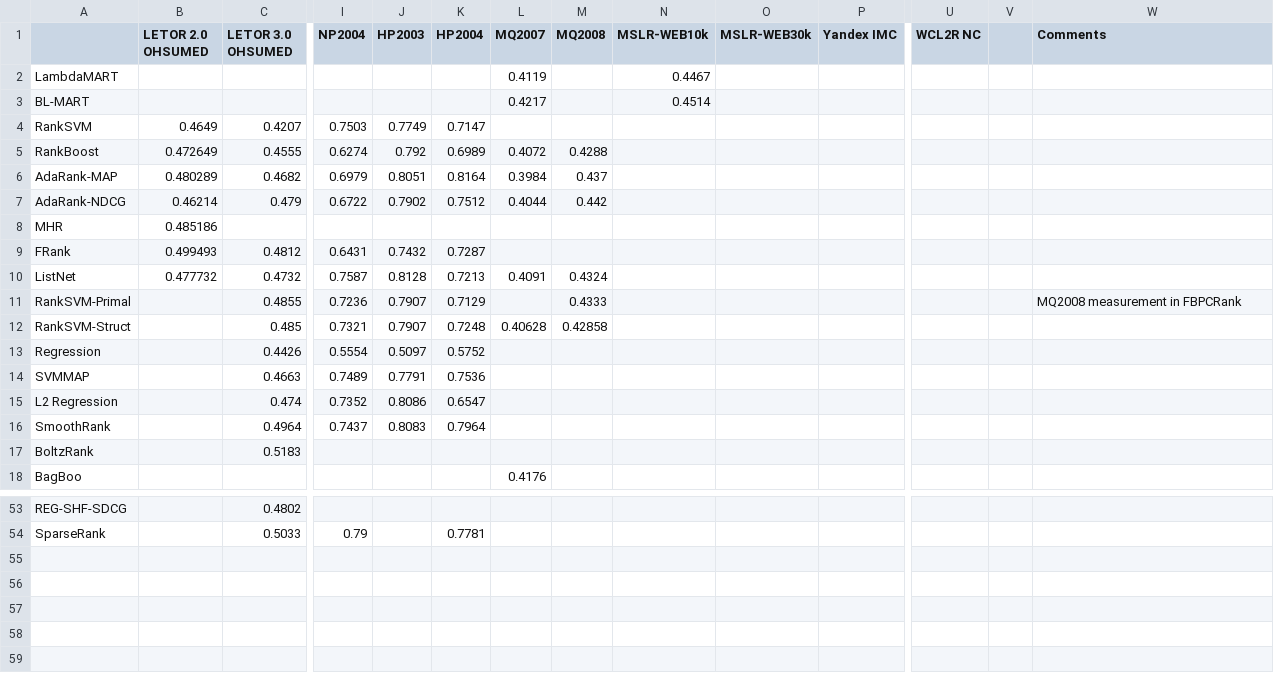
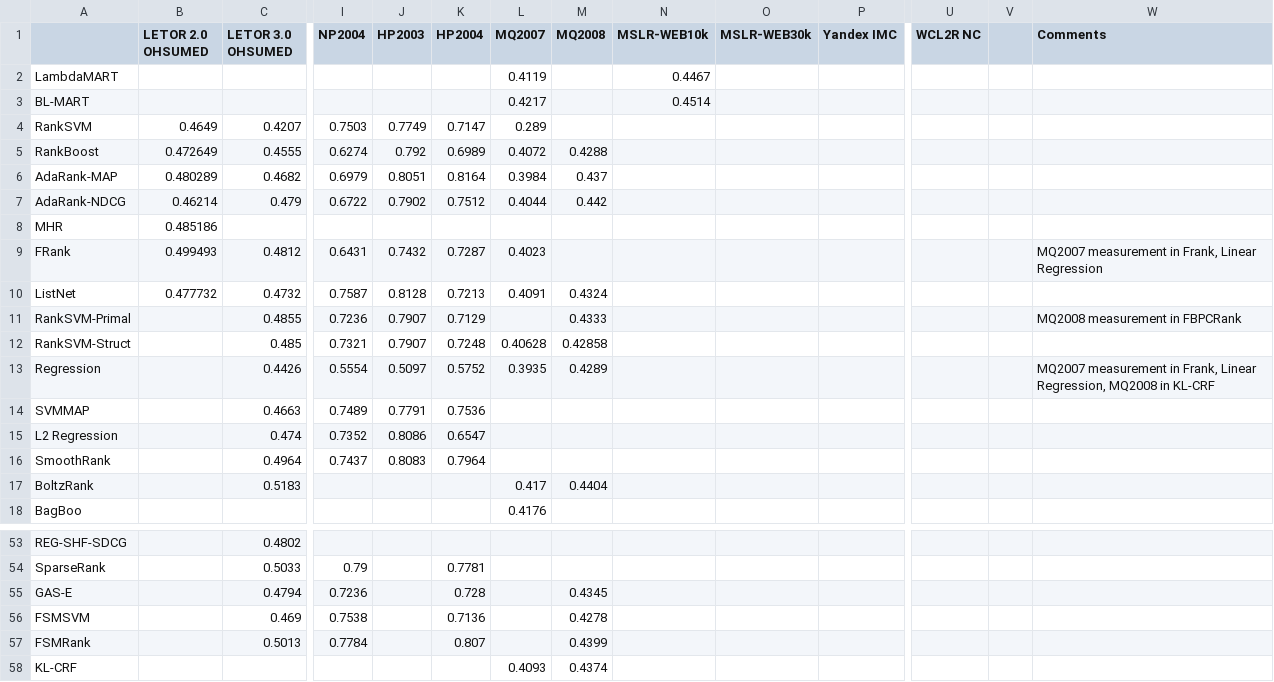
Before and after one commit to TaXxER/Afstuderen, a CSV file: method_selection/ndcg3_results.csv, drawn as a sheet; only a part is shown, gaps mark what is left out; rows hold the shown columns only; the diff names each change by its address in the sheet, - before the commit and + after, or states it on an @@ line.

Commit message:
NDCG3 datafile klaar

```diff
--- a/method_selection/ndcg3_results.csv
+++ b/method_selection/ndcg3_results.csv
-L4 (MQ2007): (empty)
+L4 (MQ2007): 0.289
-L9 (MQ2007): (empty)
+L9 (MQ2007): 0.4023
-W9 (Comments): (empty)
+W9 (Comments): MQ2007 measurement in Frank, Linear Regression
-L13 (MQ2007): (empty)
+L13 (MQ2007): 0.3935
-M13 (MQ2008): (empty)
+M13 (MQ2008): 0.4289
-W13 (Comments): (empty)
+W13 (Comments): MQ2007 measurement in Frank, Linear Regression, MQ2008 in KL-CRF
-L17 (MQ2007): (empty)
+L17 (MQ2007): 0.417
-M17 (MQ2008): (empty)
+M17 (MQ2008): 0.4404
+row 55: GAS-E |  | 0.4794 | 0.7236 |  | 0.728 |  | 0.4345
+row 56: FSMSVM |  | 0.469 | 0.7538 |  | 0.7136 |  | 0.4278
+row 57: FSMRank |  | 0.5013 | 0.7784 |  | 0.807 |  | 0.4399
+row 58: KL-CRF |  |  |  |  |  | 0.4093 | 0.4374
```
Also changed, not shown: method_selection/ndcg10_results.csv.
